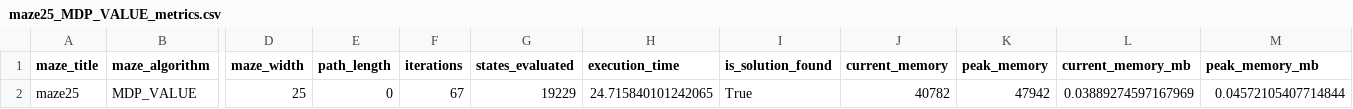
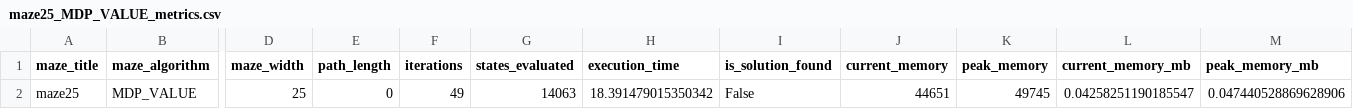
Before and after one commit to prkaaviya/TCD-Artificial-Intelligence-A1, a CSV file: results/metrics/maze25_MDP_VALUE_metrics.csv, drawn as a sheet; only a part is shown, gaps mark what is left out; the diff names each change by its address in the sheet, - before the commit and + after, or states it on an @@ line.

Commit message:
fix: solve maze25

```diff
--- a/results/metrics/maze25_MDP_VALUE_metrics.csv
+++ b/results/metrics/maze25_MDP_VALUE_metrics.csv
-F2 (iterations): 67
+F2 (iterations): 49
-G2 (states_evaluated): 19229
+G2 (states_evaluated): 14063
-H2 (execution_time): 24.715840101242065
+H2 (execution_time): 18.391479015350342
-I2 (is_solution_found): True
+I2 (is_solution_found): False
-J2 (current_memory): 40782
+J2 (current_memory): 44651
-K2 (peak_memory): 47942
+K2 (peak_memory): 49745
-L2 (current_memory_mb): 0.03889274597167969
+L2 (current_memory_mb): 0.04258251190185547
-M2 (peak_memory_mb): 0.04572105407714844
+M2 (peak_memory_mb): 0.047440528869628906
```
Also changed, not shown: results/metrics/maze25_A*_metrics.csv, results/metrics/maze25_BFS_metrics.csv, 2 other files.
